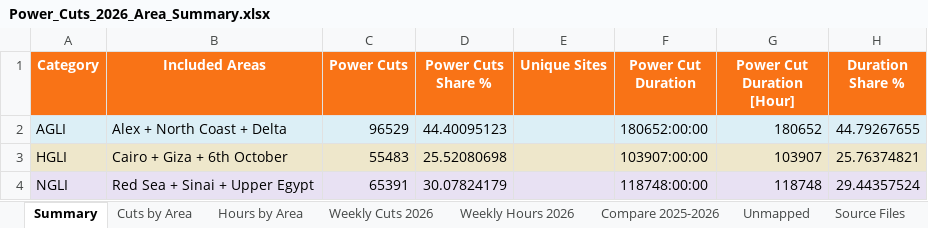
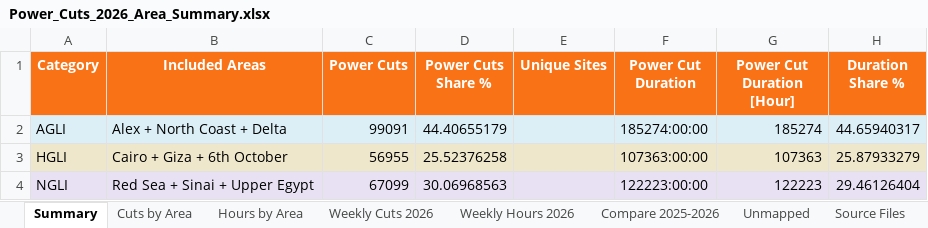
Before and after one commit to asidhom84-cloud/trc-data, an Excel workbook: files/power_outage_area/Power_Cuts_2026_Area_Summary.xlsx, sheet Summary, drawn as a sheet; values as stored, in another font and other column widths than the file's, no borders; the diff names each change by its address in the sheet, - before the commit and + after, or states it on an @@ line.

```diff
--- a/files/power_outage_area/Power_Cuts_2026_Area_Summary.xlsx (sheet Summary)
+++ b/files/power_outage_area/Power_Cuts_2026_Area_Summary.xlsx (sheet Summary)
-C2 (Power Cuts): 96529
+C2 (Power Cuts): 99091
-D2 (Power Cuts Share %): 44.40095123
+D2 (Power Cuts Share %): 44.40655179
-F2 (Power Cut Duration): 180652:00:00
+F2 (Power Cut Duration): 185274:00:00
-G2 (Power Cut Duration [Hour]): 180652
+G2 (Power Cut Duration [Hour]): 185274
-H2 (Duration Share %): 44.79267655
+H2 (Duration Share %): 44.65940317
-C3 (Power Cuts): 55483
+C3 (Power Cuts): 56955
-D3 (Power Cuts Share %): 25.52080698
+D3 (Power Cuts Share %): 25.52376258
-F3 (Power Cut Duration): 103907:00:00
+F3 (Power Cut Duration): 107363:00:00
-G3 (Power Cut Duration [Hour]): 103907
+G3 (Power Cut Duration [Hour]): 107363
-H3 (Duration Share %): 25.76374821
+H3 (Duration Share %): 25.87933279
-C4 (Power Cuts): 65391
+C4 (Power Cuts): 67099
-D4 (Power Cuts Share %): 30.07824179
+D4 (Power Cuts Share %): 30.06968563
-F4 (Power Cut Duration): 118748:00:00
+F4 (Power Cut Duration): 122223:00:00
-G4 (Power Cut Duration [Hour]): 118748
+G4 (Power Cut Duration [Hour]): 122223
-H4 (Duration Share %): 29.44357524
+H4 (Duration Share %): 29.46126404
```
Also changed, not shown: sheet Email Style, sheet Weekly Cuts 2026, sheet Weekly Hours 2026, sheet Cuts by Area, sheet Hours by Area, sheet Compare 2025-2026, 1 more sheet, 18 other files.
